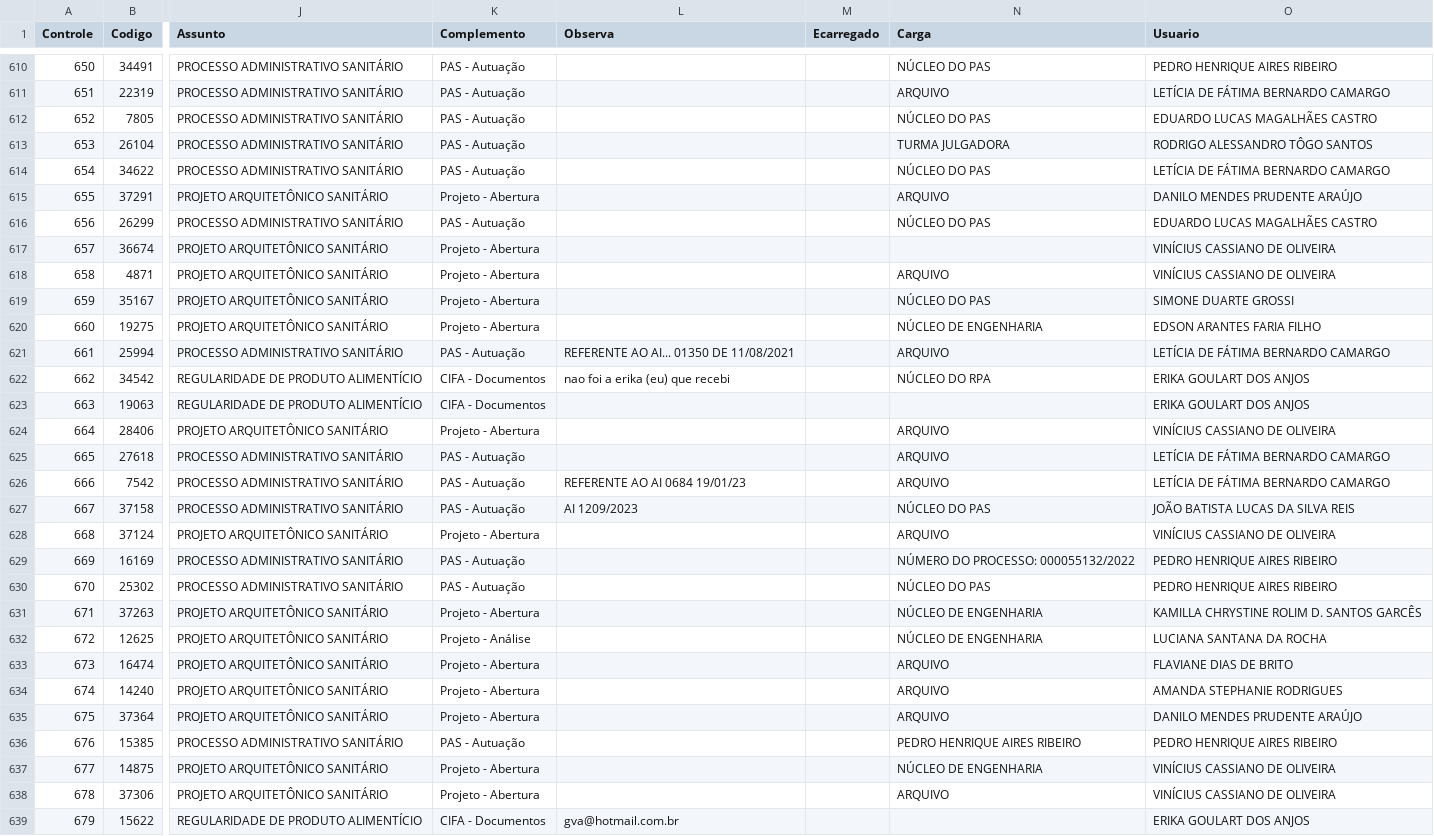
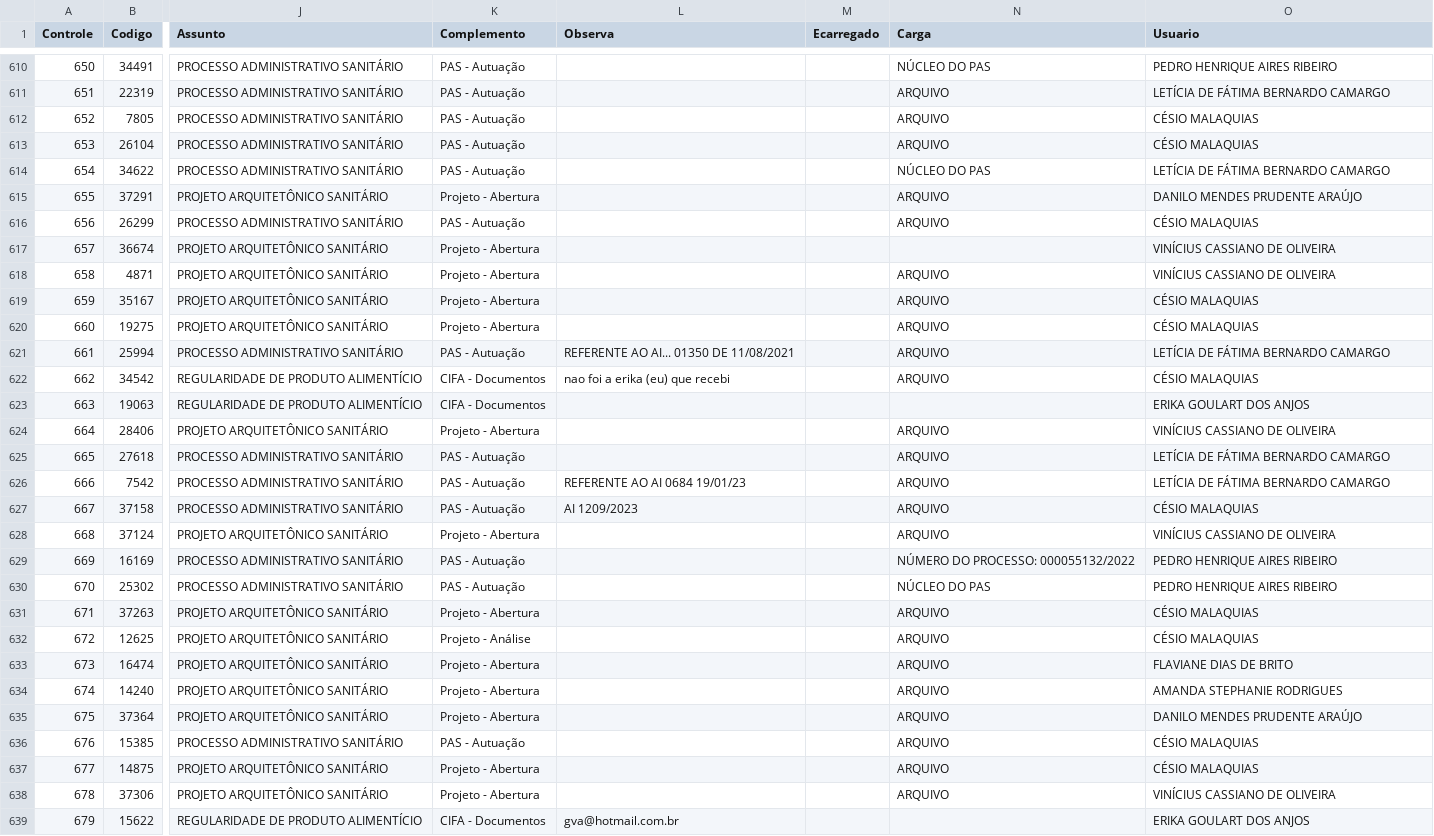
Before and after one commit to VisaAnapolis/APP, a CSV file: data/protocolo.csv, drawn as a sheet; only a part is shown, gaps mark what is left out; the diff covers the shown part only; the diff names each change by its address in the sheet, - before the commit and + after, or states it on an @@ line.

```diff
--- a/data/protocolo.csv
+++ b/data/protocolo.csv
-N612 (Carga): NÚCLEO DO PAS
+N612 (Carga): ARQUIVO
-O612 (Usuario): EDUARDO LUCAS MAGALHÃES CASTRO
+O612 (Usuario): CÉSIO MALAQUIAS
-N613 (Carga): TURMA JULGADORA
+N613 (Carga): ARQUIVO
-O613 (Usuario): RODRIGO ALESSANDRO TÔGO SANTOS
+O613 (Usuario): CÉSIO MALAQUIAS
-N616 (Carga): NÚCLEO DO PAS
+N616 (Carga): ARQUIVO
-O616 (Usuario): EDUARDO LUCAS MAGALHÃES CASTRO
+O616 (Usuario): CÉSIO MALAQUIAS
-N619 (Carga): NÚCLEO DO PAS
+N619 (Carga): ARQUIVO
-O619 (Usuario): SIMONE DUARTE GROSSI
+O619 (Usuario): CÉSIO MALAQUIAS
-N620 (Carga): NÚCLEO DE ENGENHARIA
+N620 (Carga): ARQUIVO
-O620 (Usuario): EDSON ARANTES FARIA FILHO
+O620 (Usuario): CÉSIO MALAQUIAS
-N622 (Carga): NÚCLEO DO RPA
+N622 (Carga): ARQUIVO
-O622 (Usuario): ERIKA GOULART DOS ANJOS
+O622 (Usuario): CÉSIO MALAQUIAS
-N627 (Carga): NÚCLEO DO PAS
+N627 (Carga): ARQUIVO
-O627 (Usuario): JOÃO BATISTA LUCAS DA SILVA REIS
+O627 (Usuario): CÉSIO MALAQUIAS
-N631:N632 (Carga): NÚCLEO DE ENGENHARIA
+N631:N632 (Carga): ARQUIVO
-O631 (Usuario): KAMILLA CHRYSTINE ROLIM D. SANTOS GARCÊS
+O631 (Usuario): CÉSIO MALAQUIAS
-O632 (Usuario): LUCIANA SANTANA DA ROCHA
+O632 (Usuario): CÉSIO MALAQUIAS
-N636 (Carga): PEDRO HENRIQUE AIRES RIBEIRO
+N636 (Carga): ARQUIVO
-O636 (Usuario): PEDRO HENRIQUE AIRES RIBEIRO
+O636 (Usuario): CÉSIO MALAQUIAS
-N637 (Carga): NÚCLEO DE ENGENHARIA
+N637 (Carga): ARQUIVO
-O637 (Usuario): VINÍCIUS CASSIANO DE OLIVEIRA
+O637 (Usuario): CÉSIO MALAQUIAS
```
Also changed, not shown: 10 edited cells elsewhere in this file, data/rdpf.csv, data/tramitacao.csv, 16 other files.
